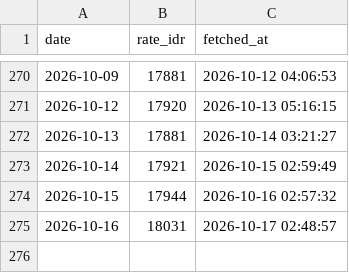
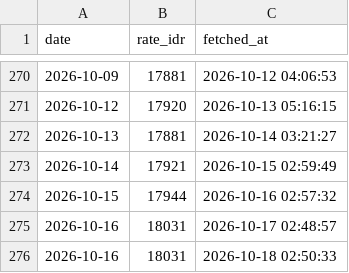
Before and after one commit to fajaraji/idr-rate-tracker, a CSV file: data/exchange_rates.csv, drawn as a sheet; only a part is shown, gaps mark what is left out; the diff names each change by its address in the sheet, - before the commit and + after, or states it on an @@ line.

Commit message:
Auto-update: Daily Exchange Rate Data

```diff
--- a/data/exchange_rates.csv
+++ b/data/exchange_rates.csv
+row 276: 2026-10-16 | 18031 | 2026-10-18 02:50:33
```
